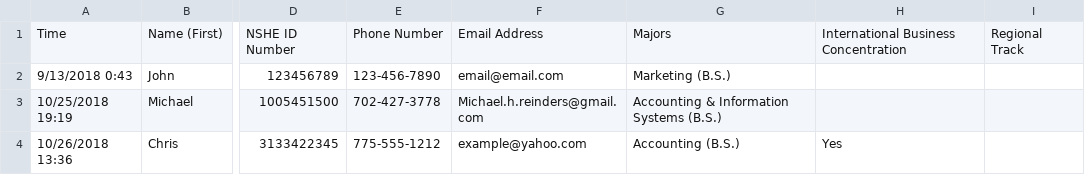
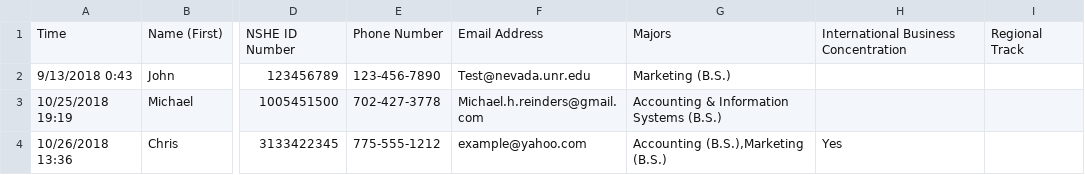
Before and after one commit to mreinders13/IS495-Project, a CSV file: TheCollegeofBusinessUNRMajorApplicationFall2018_Data.csv, drawn as a sheet; only a part is shown, gaps mark what is left out; the diff names each change by its address in the sheet, - before the commit and + after, or states it on an @@ line.

Commit message:
Fixed bug that was loading column data and commented out lines 338-344. Added Dual major functionality to Studen Major label

```diff
--- a/TheCollegeofBusinessUNRMajorApplicationFall2018_Data.csv
+++ b/TheCollegeofBusinessUNRMajorApplicationFall2018_Data.csv
-F2: email@email.com
+F2: Test@nevada.unr.edu
-G4: Accounting (B.S.)
+G4: Accounting (B.S.),Marketing (B.S.)
```
Also changed, not shown: 3 other files.
